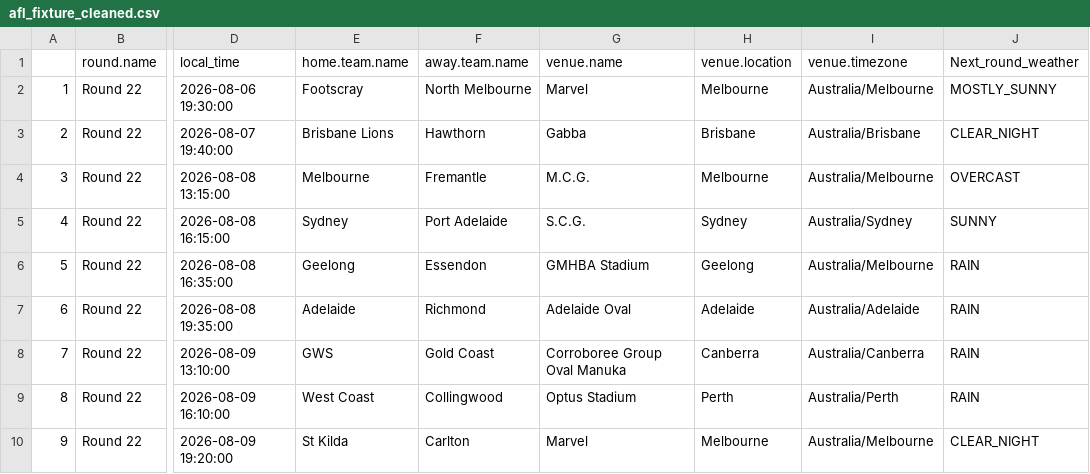
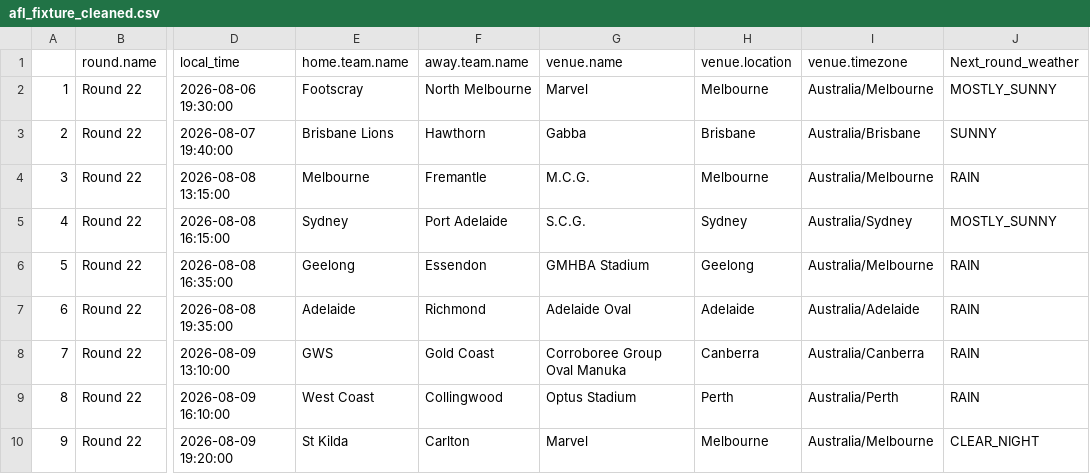
Before and after one commit to blake-noske/blake-noske.github.io, a CSV file: cleaned data/afl_fixture_cleaned.csv, drawn as a sheet; only a part is shown, gaps mark what is left out; the diff names each change by its address in the sheet, - before the commit and + after, or states it on an @@ line.

```diff
--- a/cleaned data/afl_fixture_cleaned.csv
+++ b/cleaned data/afl_fixture_cleaned.csv
-J3 (Next_round_weather): CLEAR_NIGHT
+J3 (Next_round_weather): SUNNY
-J4 (Next_round_weather): OVERCAST
+J4 (Next_round_weather): RAIN
-J5 (Next_round_weather): SUNNY
+J5 (Next_round_weather): MOSTLY_SUNNY
```
Also changed, not shown: cleaned data/afl_team_stats_cleaned.csv, 1 other file.
